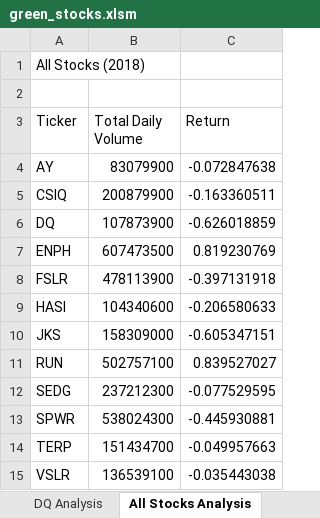
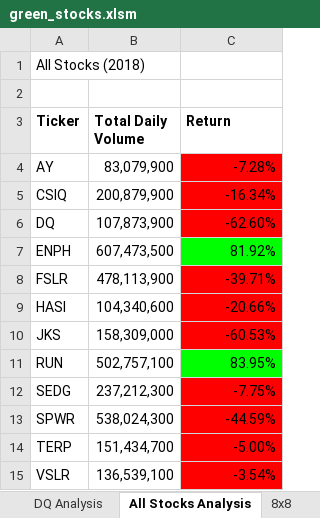
Before and after one commit to Jim-Sotelo/stock-analysis-, an Excel workbook: green_stocks.xlsm, sheet All Stocks Analysis, drawn as a sheet; values as stored, in another font and other column widths than the file's, no borders; the diff names each change by its address in the sheet, - before the commit and + after, or states it on an @@ line.

```diff
--- a/green_stocks.xlsm (sheet All Stocks Analysis)
+++ b/green_stocks.xlsm (sheet All Stocks Analysis)
+sheet tab: 8x8
-A3:C3 bold: off
+A3:C3 bold: on
-B4 (Total Daily Volume): 83079900
+B4 (Total Daily Volume): 83,079,900
-C4 (Return): -0.072847638
+C4 (Return): -7.28%
-C4:C6 fill: none
+C4:C6 fill: #FF0000
-B5 (Total Daily Volume): 200879900
+B5 (Total Daily Volume): 200,879,900
-C5 (Return): -0.163360511
+C5 (Return): -16.34%
-B6 (Total Daily Volume): 107873900
+B6 (Total Daily Volume): 107,873,900
-C6 (Return): -0.626018859
+C6 (Return): -62.60%
-B7 (Total Daily Volume): 607473500
+B7 (Total Daily Volume): 607,473,500
-C7 (Return): 0.819230769
+C7 (Return): 81.92%
-C7 fill: none
+C7 fill: #00FF00
-B8 (Total Daily Volume): 478113900
+B8 (Total Daily Volume): 478,113,900
-C8 (Return): -0.397131918
+C8 (Return): -39.71%
-C8:C10 fill: none
+C8:C10 fill: #FF0000
-B9 (Total Daily Volume): 104340600
+B9 (Total Daily Volume): 104,340,600
-C9 (Return): -0.206580633
+C9 (Return): -20.66%
-B10 (Total Daily Volume): 158309000
+B10 (Total Daily Volume): 158,309,000
-C10 (Return): -0.605347151
+C10 (Return): -60.53%
-B11 (Total Daily Volume): 502757100
+B11 (Total Daily Volume): 502,757,100
-C11 (Return): 0.839527027
+C11 (Return): 83.95%
-C11 fill: none
+C11 fill: #00FF00
-B12 (Total Daily Volume): 237212300
+B12 (Total Daily Volume): 237,212,300
-C12 (Return): -0.077529595
+C12 (Return): -7.75%
-C12:C15 fill: none
+C12:C15 fill: #FF0000
-B13 (Total Daily Volume): 538024300
+B13 (Total Daily Volume): 538,024,300
-C13 (Return): -0.445930881
+C13 (Return): -44.59%
-B14 (Total Daily Volume): 151434700
+B14 (Total Daily Volume): 151,434,700
-C14 (Return): -0.049957663
+C14 (Return): -5.00%
-B15 (Total Daily Volume): 136539100
+B15 (Total Daily Volume): 136,539,100
-C15 (Return): -0.035443038
+C15 (Return): -3.54%
```
